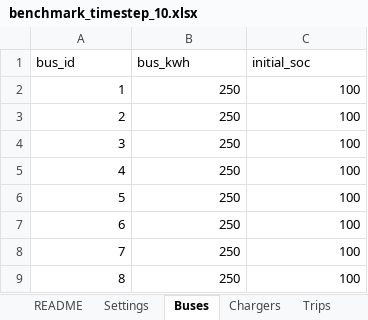
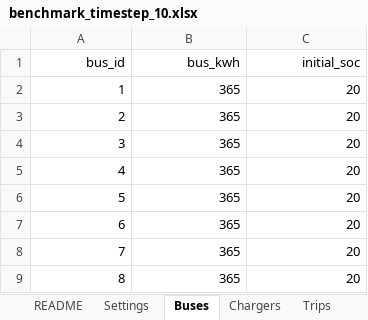
Before and after one commit to AlienEslami/App, an Excel workbook: Files/day_ahead_benchmark/benchmark_timestep_10.xlsx, sheet Buses, drawn as a sheet; values as stored, in another font and other column widths than the file's, no borders; the diff names each change by its address in the sheet, - before the commit and + after, or states it on an @@ line.

```diff
--- a/Files/day_ahead_benchmark/benchmark_timestep_10.xlsx (sheet Buses)
+++ b/Files/day_ahead_benchmark/benchmark_timestep_10.xlsx (sheet Buses)
-A1:C1 alignment: left
+A1:C1 alignment: right
-B2:B9 (bus_kwh): 250
+B2:B9 (bus_kwh): 365
-C2:C9 (initial_soc): 100
+C2:C9 (initial_soc): 20
```
Also changed, not shown: sheet Prices, sheet Benchmark action, sheet Realtime state, sheet Trips, sheet Chargers, sheet README, Files/day_ahead_benchmark/benchmark_timestep_07.xlsx, Files/day_ahead_benchmark/benchmark_timestep_08.xlsx, 47 other files.
